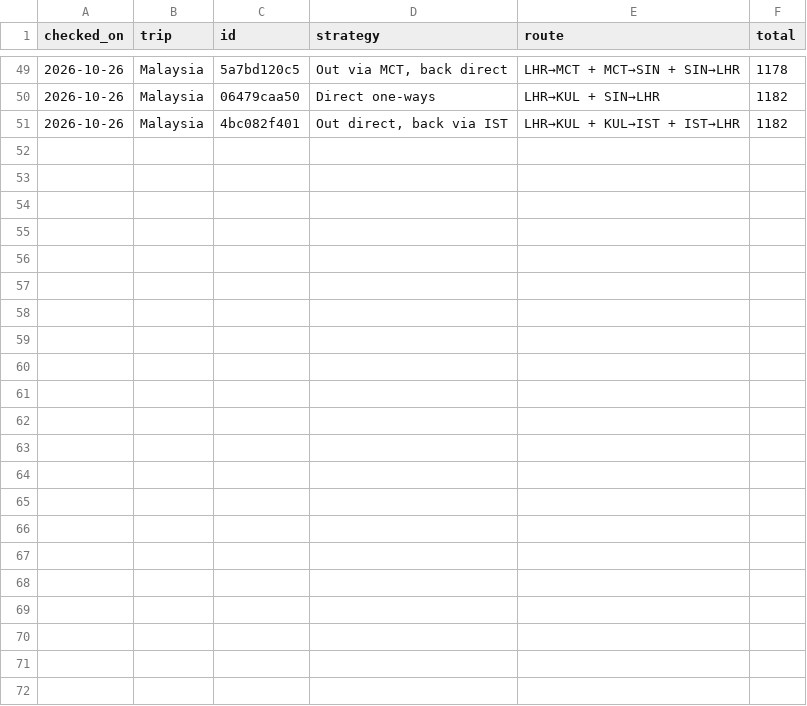
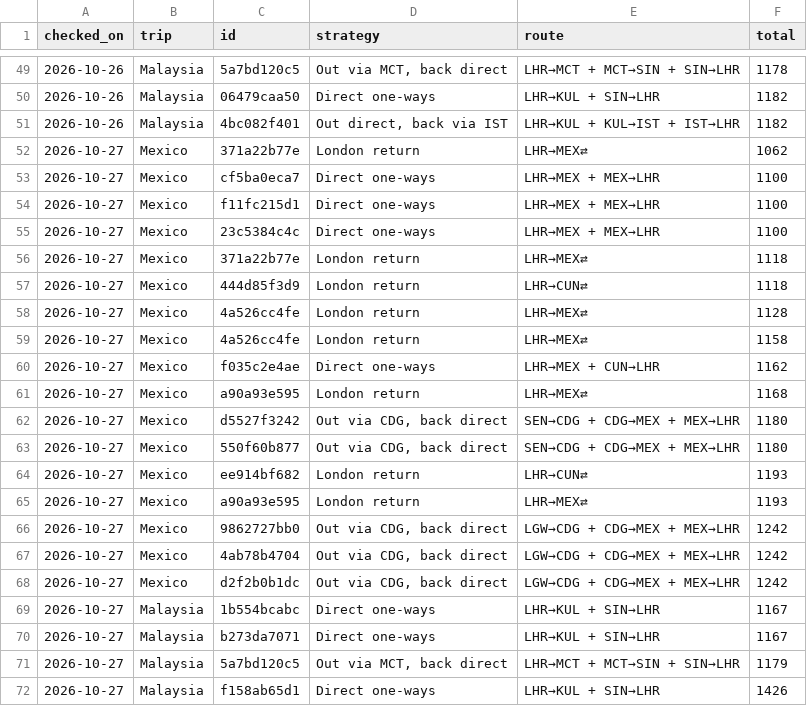
Before and after one commit to MorrisAdam0/Flights-Tracker, a CSV file: results/history/itineraries.csv, drawn as a sheet; only a part is shown, gaps mark what is left out; the diff names each change by its address in the sheet, - before the commit and + after, or states it on an @@ line.

```diff
--- a/results/history/itineraries.csv
+++ b/results/history/itineraries.csv
+row 52: 2026-10-27 | Mexico | 371a22b77e | London return | LHR→MEX⇄ | 1062
+row 53: 2026-10-27 | Mexico | cf5ba0eca7 | Direct one-ways | LHR→MEX + MEX→LHR | 1100
+row 54: 2026-10-27 | Mexico | f11fc215d1 | Direct one-ways | LHR→MEX + MEX→LHR | 1100
+row 55: 2026-10-27 | Mexico | 23c5384c4c | Direct one-ways | LHR→MEX + MEX→LHR | 1100
+row 56: 2026-10-27 | Mexico | 371a22b77e | London return | LHR→MEX⇄ | 1118
+row 57: 2026-10-27 | Mexico | 444d85f3d9 | London return | LHR→CUN⇄ | 1118
+row 58: 2026-10-27 | Mexico | 4a526cc4fe | London return | LHR→MEX⇄ | 1128
+row 59: 2026-10-27 | Mexico | 4a526cc4fe | London return | LHR→MEX⇄ | 1158
+row 60: 2026-10-27 | Mexico | f035c2e4ae | Direct one-ways | LHR→MEX + CUN→LHR | 1162
+row 61: 2026-10-27 | Mexico | a90a93e595 | London return | LHR→MEX⇄ | 1168
+row 62: 2026-10-27 | Mexico | d5527f3242 | Out via CDG, back direct | SEN→CDG + CDG→MEX + MEX→LHR | 1180
+row 63: 2026-10-27 | Mexico | 550f60b877 | Out via CDG, back direct | SEN→CDG + CDG→MEX + MEX→LHR | 1180
+row 64: 2026-10-27 | Mexico | ee914bf682 | London return | LHR→CUN⇄ | 1193
+row 65: 2026-10-27 | Mexico | a90a93e595 | London return | LHR→MEX⇄ | 1193
+row 66: 2026-10-27 | Mexico | 9862727bb0 | Out via CDG, back direct | LGW→CDG + CDG→MEX + MEX→LHR | 1242
+row 67: 2026-10-27 | Mexico | 4ab78b4704 | Out via CDG, back direct | LGW→CDG + CDG→MEX + MEX→LHR | 1242
+row 68: 2026-10-27 | Mexico | d2f2b0b1dc | Out via CDG, back direct | LGW→CDG + CDG→MEX + MEX→LHR | 1242
+row 69: 2026-10-27 | Malaysia | 1b554bcabc | Direct one-ways | LHR→KUL + SIN→LHR | 1167
+row 70: 2026-10-27 | Malaysia | b273da7071 | Direct one-ways | LHR→KUL + SIN→LHR | 1167
+row 71: 2026-10-27 | Malaysia | 5a7bd120c5 | Out via MCT, back direct | LHR→MCT + MCT→SIN + SIN→LHR | 1179
+row 72: 2026-10-27 | Malaysia | f158ab65d1 | Direct one-ways | LHR→KUL + SIN→LHR | 1426
```
Also changed, not shown: results/history/observations.csv, 1 other file.
